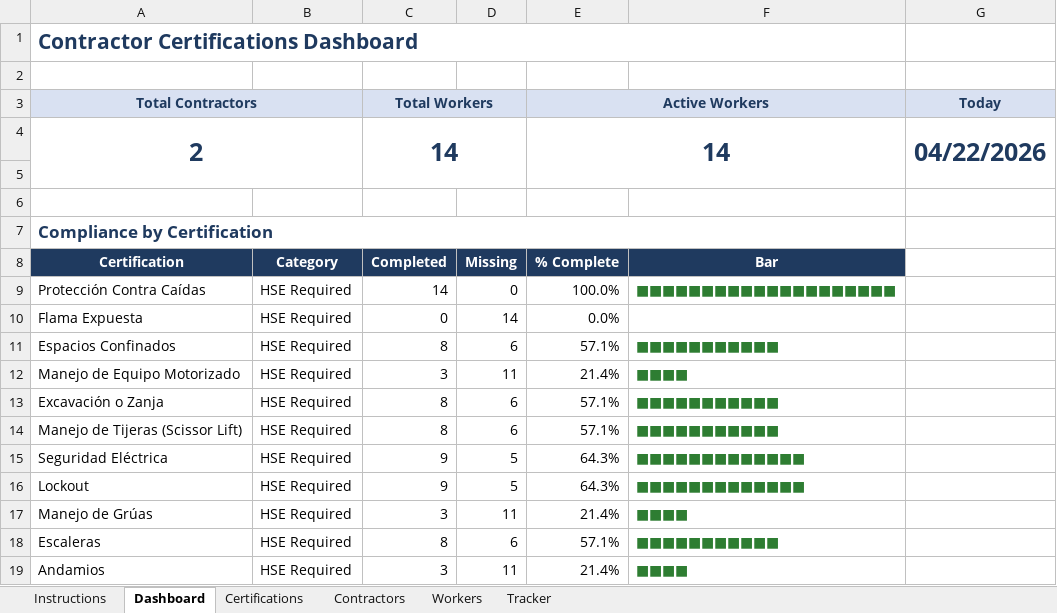
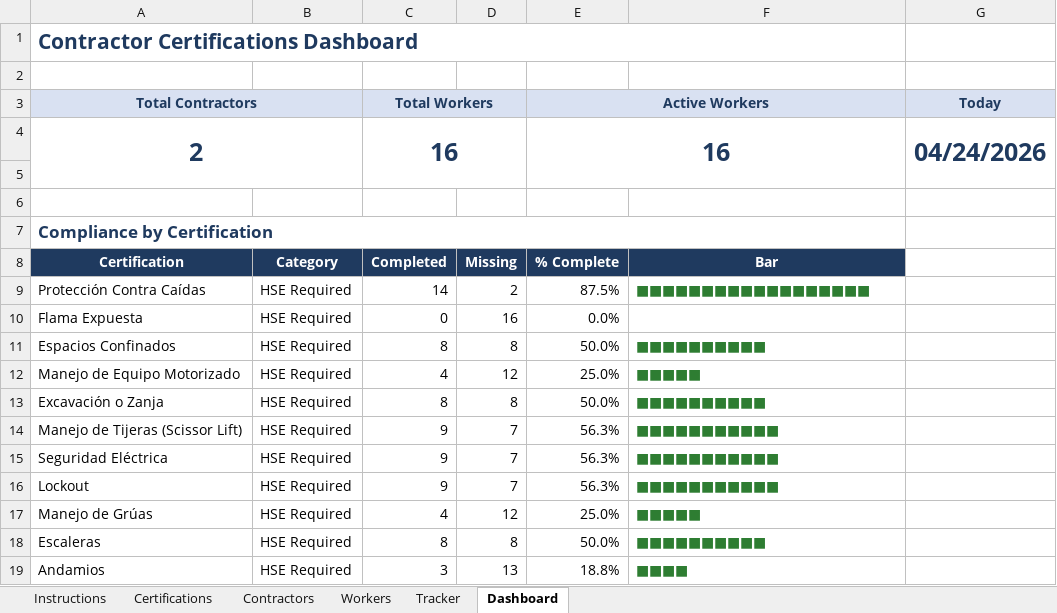
Before and after one commit to Joshua7792/jacobdashboard, an Excel workbook: cert_tracker/Contractor Certifications Tracker.xlsx, sheet Dashboard, drawn as a sheet; only a part is shown; values as stored, in another font and other column widths than the file's, no borders; conditional formats not drawn; the diff covers the shown part only; the diff names each change by its address in the sheet, - before the commit and + after, or states it on an @@ line.

```diff
--- a/cert_tracker/Contractor Certifications Tracker.xlsx (sheet Dashboard)
+++ b/cert_tracker/Contractor Certifications Tracker.xlsx (sheet Dashboard)
@@ sheet tab order changed: Instructions | Certifications | Contractors | Workers | Tracker | Dashboard @@
-C4 (Total Workers): 14
+C4 (Total Workers): 16
-E4 (Active Workers): 14
+E4 (Active Workers): 16
-G4 (Today): 04/22/2026
+G4 (Today): 04/24/2026
-D9: 0
+D9: 2
-E9 (Active Workers): 100.0%
+E9 (Active Workers): 87.5%
-F9: ■■■■■■■■■■■■■■■■■■■■
+F9: ■■■■■■■■■■■■■■■■■■
-D10: 14
+D10: 16
-D11: 6
+D11: 8
-E11 (Active Workers): 57.1%
+E11 (Active Workers): 50.0%
-F11: ■■■■■■■■■■■
+F11: ■■■■■■■■■■
-C12 (Total Workers): 3
+C12 (Total Workers): 4
-D12: 11
+D12: 12
-E12 (Active Workers): 21.4%
+E12 (Active Workers): 25.0%
-F12: ■■■■
+F12: ■■■■■
-D13: 6
+D13: 8
-E13 (Active Workers): 57.1%
+E13 (Active Workers): 50.0%
-F13: ■■■■■■■■■■■
+F13: ■■■■■■■■■■
-C14 (Total Workers): 8
+C14 (Total Workers): 9
-D14: 6
+D14: 7
-E14 (Active Workers): 57.1%
+E14 (Active Workers): 56.3%
-D15:D16: 5
+D15:D16: 7
-E15:E16 (Active Workers): 64.3%
+E15:E16 (Active Workers): 56.3%
-F15:F16: ■■■■■■■■■■■■■
+F15:F16: ■■■■■■■■■■■
-C17 (Total Workers): 3
+C17 (Total Workers): 4
-D17: 11
+D17: 12
-E17 (Active Workers): 21.4%
+E17 (Active Workers): 25.0%
-F17: ■■■■
+F17: ■■■■■
-D18: 6
+D18: 8
-E18 (Active Workers): 57.1%
+E18 (Active Workers): 50.0%
-F18: ■■■■■■■■■■■
+F18: ■■■■■■■■■■
-D19: 11
+D19: 13
-E19 (Active Workers): 21.4%
+E19 (Active Workers): 18.8%
```
Also changed, not shown: 9 added rows and 18 edited cells elsewhere in this sheet, sheet Tracker, sheet Certifications, sheet Workers, sheet Contractors, formulas that keep their value, 9 other files.
